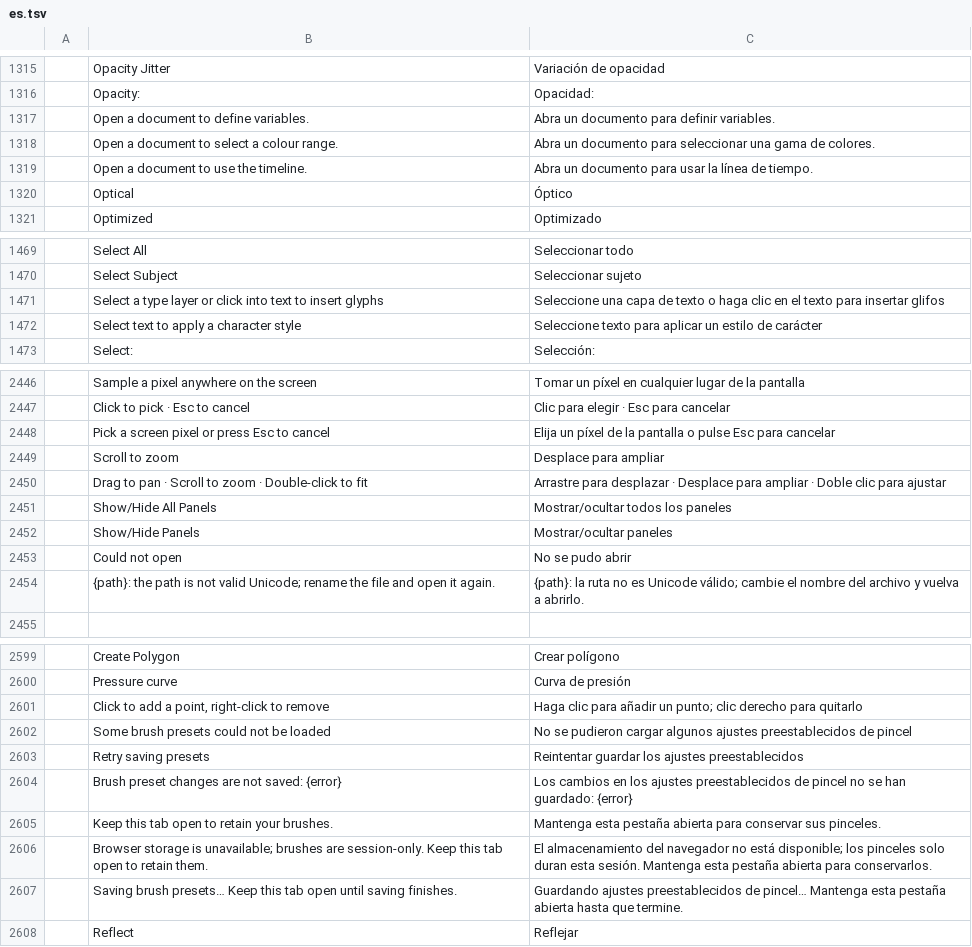
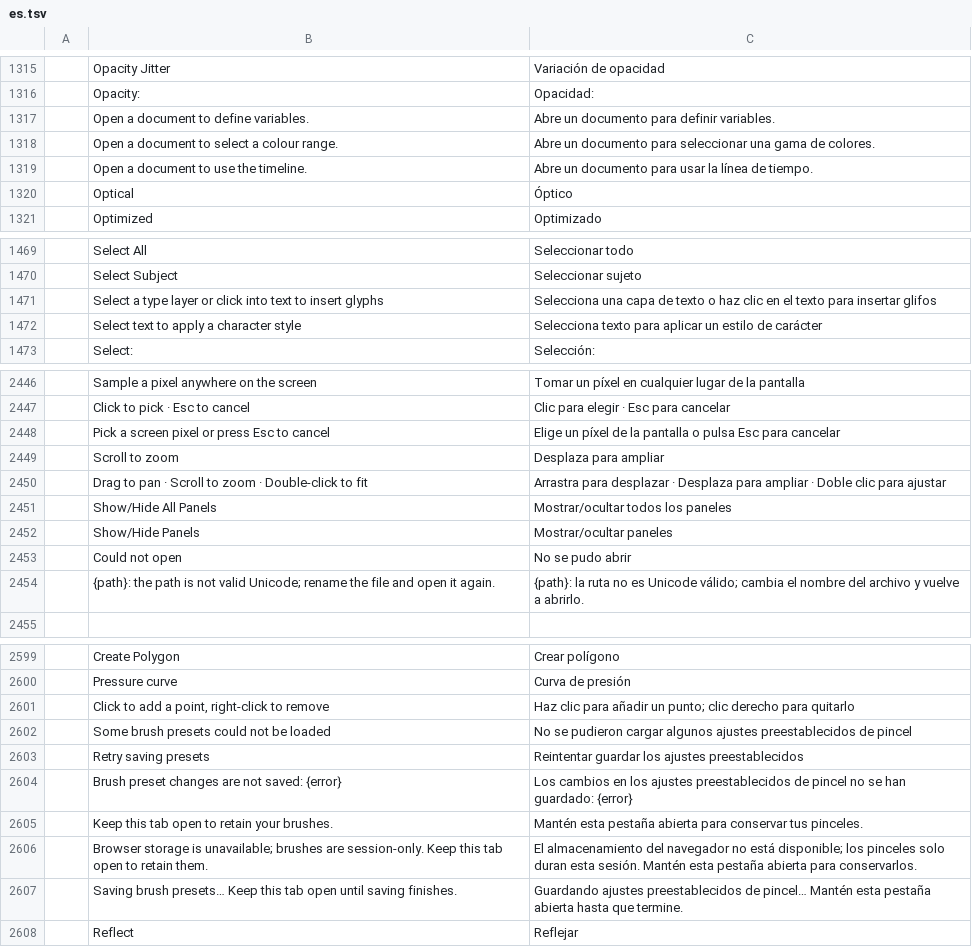
Before and after one commit to elcorreveidile/photocraft, a TSV file: crates/ui-egui/src/i18n/es.tsv, drawn as a sheet; only a part is shown, gaps mark what is left out; the diff covers the shown part only; the diff names each change by its address in the sheet, - before the commit and + after, or states it on an @@ line.

```diff
--- a/crates/ui-egui/src/i18n/es.tsv
+++ b/crates/ui-egui/src/i18n/es.tsv
-C1317: Abra un documento para definir variables.
+C1317: Abre un documento para definir variables.
-C1318: Abra un documento…
+C1318: Abre un documento…
-C1319: Abra un documento…
+C1319: Abre un documento…
-C1471: Seleccione una capa de texto o haga clic en…
+C1471: Selecciona una capa de texto o haz clic en…
-C1472: Seleccione texto para…
+C1472: Selecciona texto para…
-C2448: Elija un píxel de la pantalla o pulse Esc para…
+C2448: Elige un píxel de la pantalla o pulsa Esc para…
-C2449: Desplace para ampliar
+C2449: Desplaza para ampliar
-C2450: Arrastre para desplazar · Desplace para ampliar…
+C2450: Arrastra para desplazar · Desplaza para ampliar…
-C2454: …Unicode válido; cambie el nombre del archivo y vuelva a abrirlo.
+C2454: …Unicode válido; cambia el nombre del archivo y vuelve a abrirlo.
-C2601: Haga clic para…
+C2601: Haz clic para…
-C2605: Mantenga esta pestaña abierta para conservar sus pinceles.
+C2605: Mantén esta pestaña abierta para conservar tus pinceles.
-C2606: …esta sesión. Mantenga esta pestaña…
+C2606: …esta sesión. Mantén esta pestaña…
-C2607: …de pincel… Mantenga esta pestaña…
+C2607: …de pincel… Mantén esta pestaña…
```
Also changed, not shown: 86 edited cells elsewhere in this file, 24 other files.
